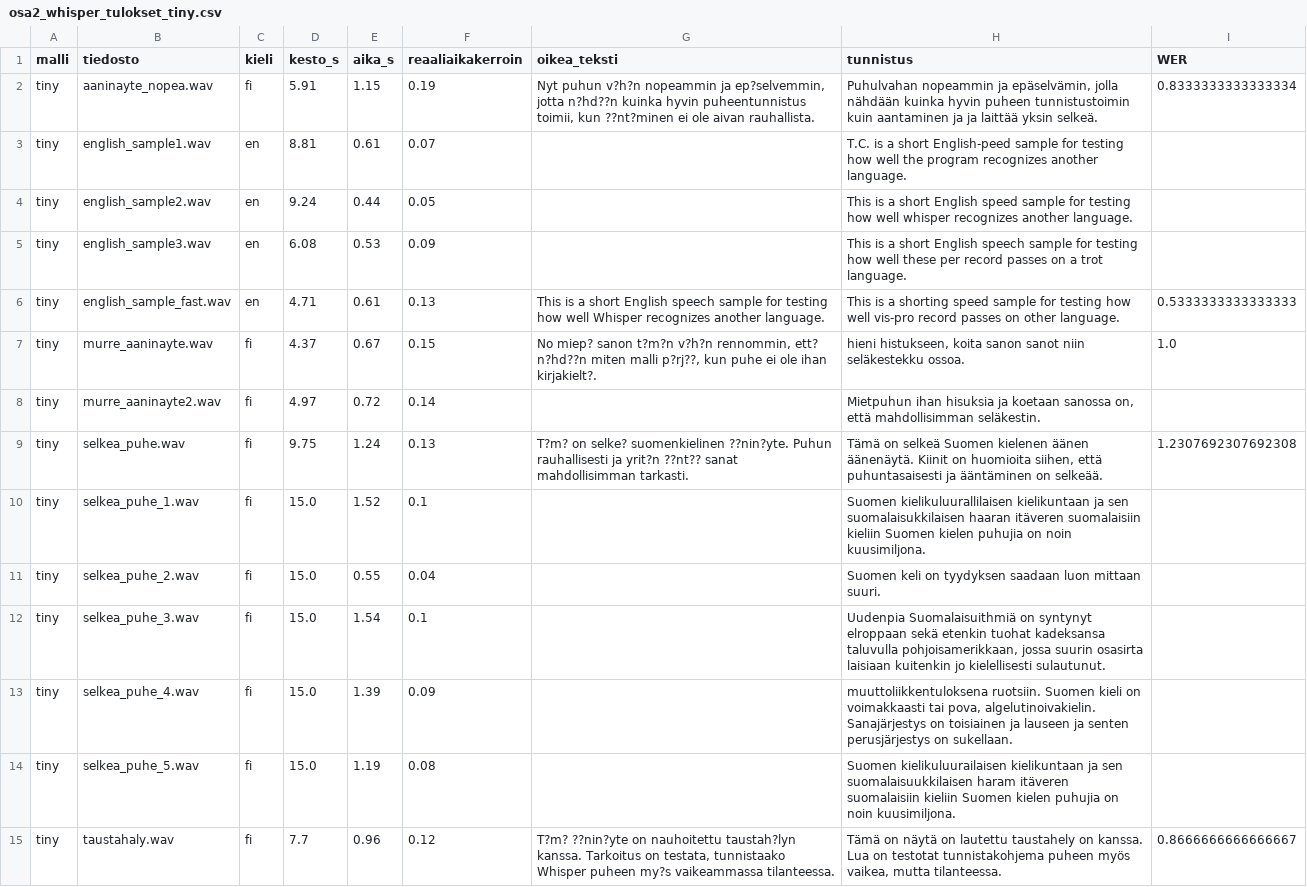
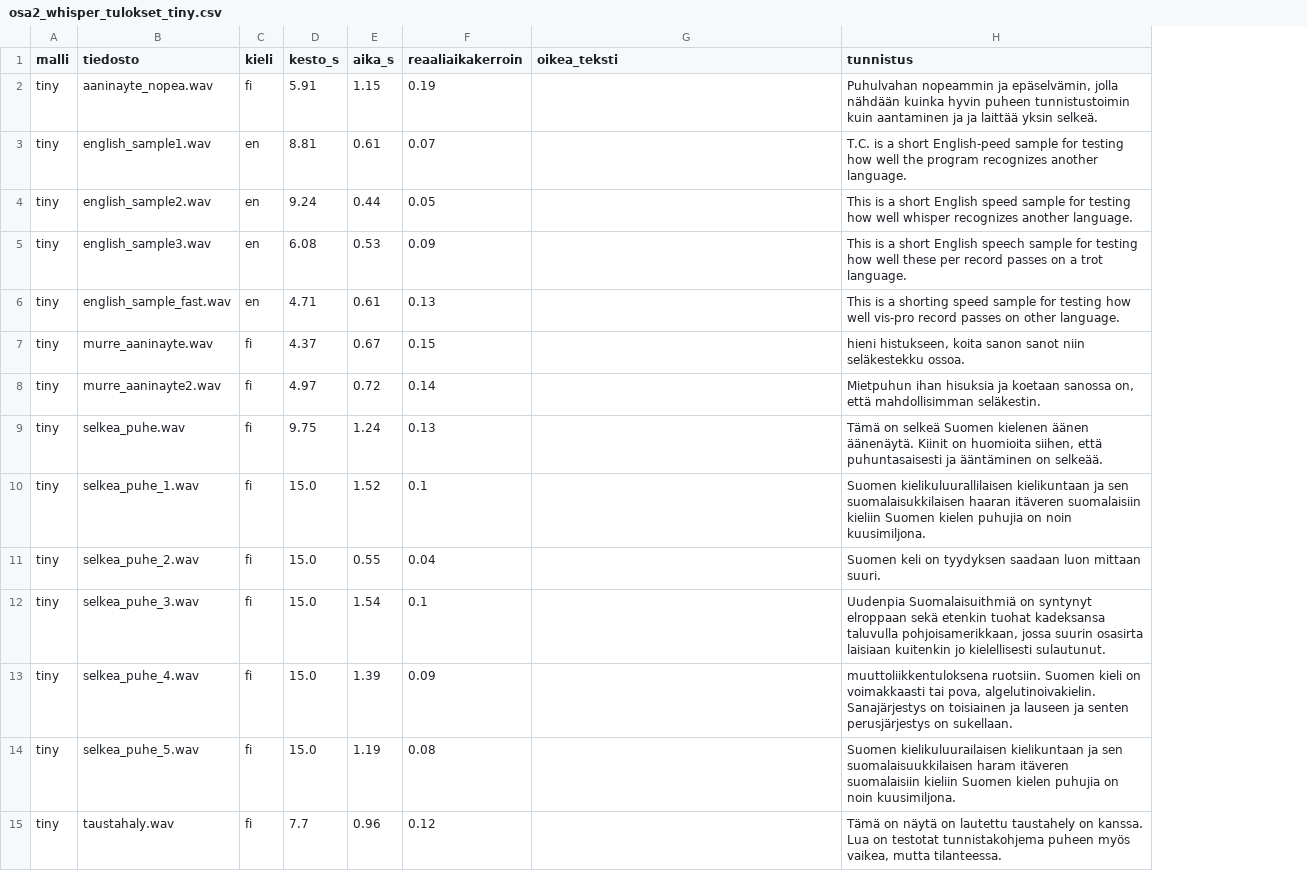
Before and after one commit to teemupulli/Transformer-mallit, a CSV file: osa2_whisper_tulokset_tiny.csv, drawn as a sheet; the diff names each change by its address in the sheet, - before the commit and + after, or states it on an @@ line.

```diff
--- a/osa2_whisper_tulokset_tiny.csv
+++ b/osa2_whisper_tulokset_tiny.csv
-column I (WER), rows 2-15: 0.8333333333333334 |  |  |  | 0.5333333333333333 | 1.0 |  | 1.2307692307692308 |  |  |  |  |  | 0.8666666666666667
-G2 (oikea_teksti): Nyt puhun v?h?n nopeammin ja ep?selvemmin, jotta n?hd??n kuinka hyvin puheentunnistus toimii, kun ??nt?minen ei ole aivan rauhallista.
+G2 (oikea_teksti): (empty)
-G6 (oikea_teksti): This is a short English speech sample for testing how well Whisper recognizes another language.
+G6 (oikea_teksti): (empty)
-G7 (oikea_teksti): No miep? sanon t?m?n v?h?n rennommin, ett? n?hd??n miten malli p?rj??, kun puhe ei ole ihan kirjakielt?.
+G7 (oikea_teksti): (empty)
-G9 (oikea_teksti): T?m? on selke? suomenkielinen ??nin?yte. Puhun rauhallisesti ja yrit?n ??nt?? sanat mahdollisimman tarkasti.
+G9 (oikea_teksti): (empty)
-G15 (oikea_teksti): T?m? ??nin?yte on nauhoitettu taustah?lyn kanssa. Tarkoitus on testata, tunnistaako Whisper puheen my?s vaikeammassa tilanteessa.
+G15 (oikea_teksti): (empty)
```
Also changed, not shown: osa2_whisper_tulokset_base.csv, osa2_whisper_tulokset_kaikki.csv, 2 other files.
